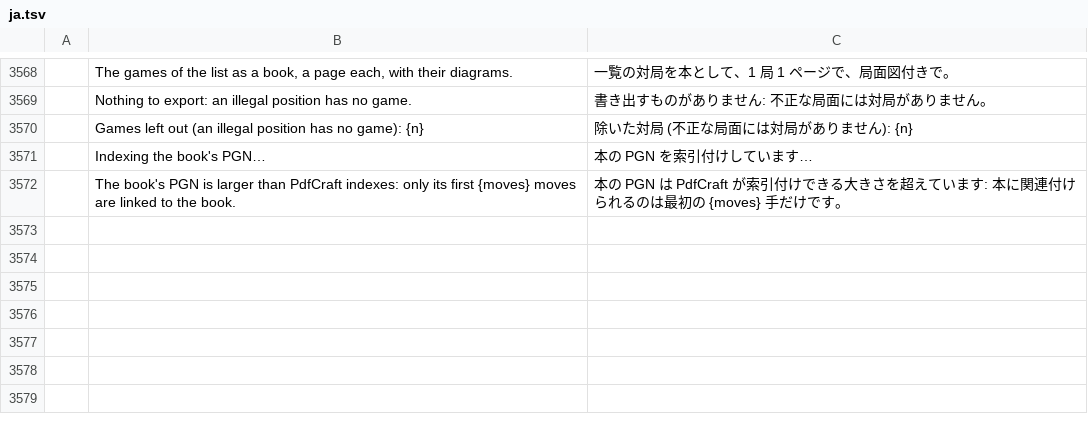
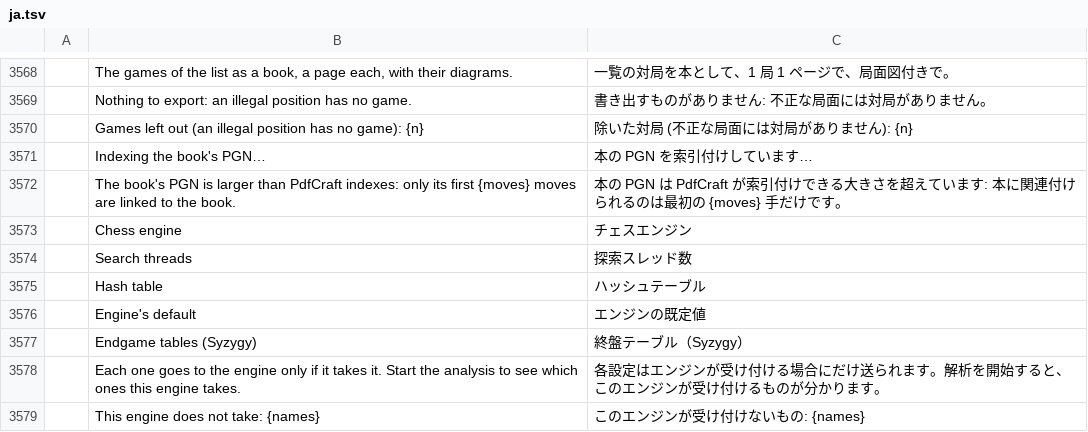
Before and after one commit to DarcioAlberico/pdfcraft-xadrez, a TSV file: crates/ui-egui/src/i18n/ja.tsv, drawn as a sheet; only a part is shown, gaps mark what is left out; the diff names each change by its address in the sheet, - before the commit and + after, or states it on an @@ line.

```diff
--- a/crates/ui-egui/src/i18n/ja.tsv
+++ b/crates/ui-egui/src/i18n/ja.tsv
+row 3573:  | Chess engine | チェスエンジン
+row 3574:  | Search threads | 探索スレッド数
+row 3575:  | Hash table | ハッシュテーブル
+row 3576:  | Engine's default | エンジンの既定値
+row 3577:  | Endgame tables (Syzygy) | 終盤テーブル（Syzygy）
+row 3578:  | Each one goes to the engine only if it takes it. Start the analysis to see which ones this engine takes. | 各設定はエンジンが受け付ける場合にだけ送られます。解析を開始すると、このエンジンが受け付けるものが分かります。
+row 3579:  | This engine does not take: {names} | このエンジンが受け付けないもの: {names}
```
Also changed, not shown: crates/ui-egui/src/i18n/ar.tsv, crates/ui-egui/src/i18n/bg.tsv, 31 other files.
